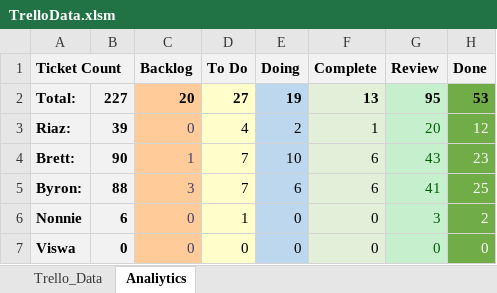
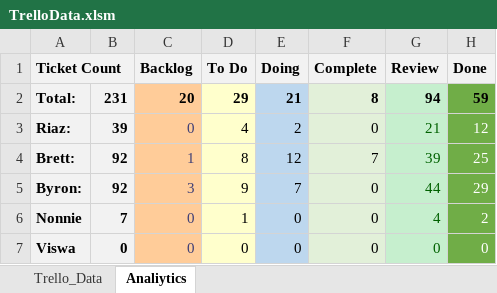
Before and after one commit to ByronDev121/Trello-To-Excel-Tool, an Excel workbook: TrelloData.xlsm, sheet Analiytics, drawn as a sheet; values as stored, in another font and other column widths than the file's, no borders; charts and pictures not drawn; the diff names each change by its address in the sheet, - before the commit and + after, or states it on an @@ line.

```diff
--- a/TrelloData.xlsm (sheet Analiytics)
+++ b/TrelloData.xlsm (sheet Analiytics)
-B2: 227
+B2: 231
-D2 (To Do): 27
+D2 (To Do): 29
-E2 (Doing): 19
+E2 (Doing): 21
-F2 (Complete): 13
+F2 (Complete): 8
-G2 (Review): 95
+G2 (Review): 94
-H2 (Done): 53
+H2 (Done): 59
-F3 (Complete): 1
+F3 (Complete): 0
-G3 (Review): 20
+G3 (Review): 21
-B4: 90
+B4: 92
-D4 (To Do): 7
+D4 (To Do): 8
-E4 (Doing): 10
+E4 (Doing): 12
-F4 (Complete): 6
+F4 (Complete): 7
-G4 (Review): 43
+G4 (Review): 39
-H4 (Done): 23
+H4 (Done): 25
-B5: 88
+B5: 92
-D5 (To Do): 7
+D5 (To Do): 9
-E5 (Doing): 6
+E5 (Doing): 7
-F5 (Complete): 6
+F5 (Complete): 0
-G5 (Review): 41
+G5 (Review): 44
-H5 (Done): 25
+H5 (Done): 29
-B6: 6
+B6: 7
-G6 (Review): 3
+G6 (Review): 4
```
Also changed, not shown: sheet Trello_Data.
